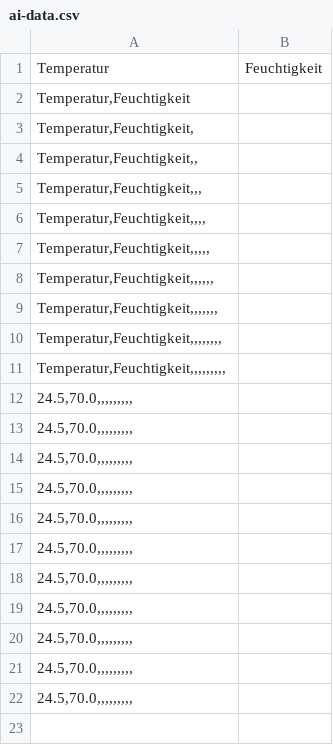
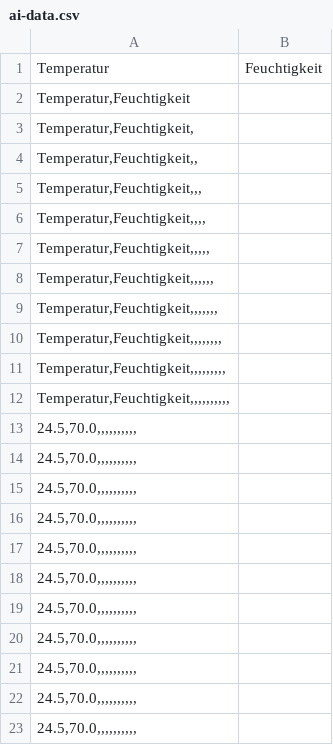
Before and after one commit to WaltharivonNeresheim/hs-esslingen, a CSV file: data/ai-data.csv, drawn as a sheet.

Commit message:
Update ai-data.csv

```diff
--- a/data/ai-data.csv
+++ b/data/ai-data.csv
@@ -11,12 +11,13 @@ Temperatur,Feuchtigkeit
 "Temperatur,Feuchtigkeit,,,,,,,,,",
-"24.5,70.0,,,,,,,,,",
-"24.5,70.0,,,,,,,,,",
-"24.5,70.0,,,,,,,,,",
-"24.5,70.0,,,,,,,,,",
-"24.5,70.0,,,,,,,,,",
-"24.5,70.0,,,,,,,,,",
-"24.5,70.0,,,,,,,,,",
-"24.5,70.0,,,,,,,,,",
-"24.5,70.0,,,,,,,,,",
-"24.5,70.0,,,,,,,,,",
-"24.5,70.0,,,,,,,,,",
+"Temperatur,Feuchtigkeit,,,,,,,,,,",
+"24.5,70.0,,,,,,,,,,",
+"24.5,70.0,,,,,,,,,,",
+"24.5,70.0,,,,,,,,,,",
+"24.5,70.0,,,,,,,,,,",
+"24.5,70.0,,,,,,,,,,",
+"24.5,70.0,,,,,,,,,,",
+"24.5,70.0,,,,,,,,,,",
+"24.5,70.0,,,,,,,,,,",
+"24.5,70.0,,,,,,,,,,",
+"24.5,70.0,,,,,,,,,,",
+"24.5,70.0,,,,,,,,,,",
```
